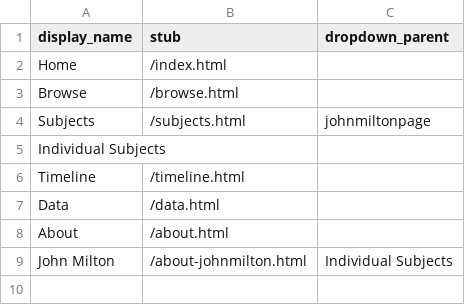
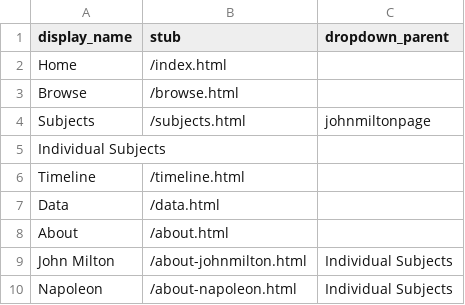
Before and after one commit to trentwintermeier/leigh-hunt-hair-book, a CSV file: _data/config-nav.csv, drawn as a sheet; the diff names each change by its address in the sheet, - before the commit and + after, or states it on an @@ line.

```diff
--- a/_data/config-nav.csv
+++ b/_data/config-nav.csv
+row 10: Napoleon | /about-napoleon.html | Individual Subjects
```
Also changed, not shown: 1 other file.
